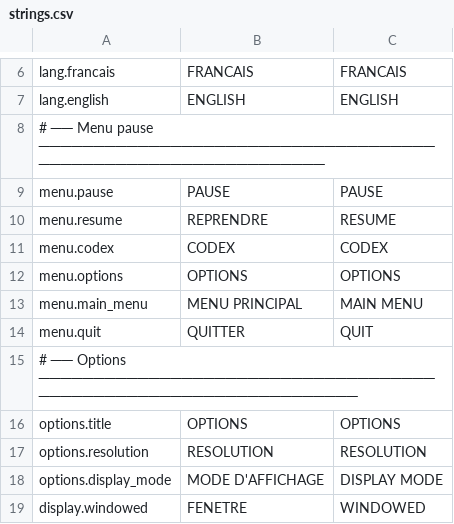
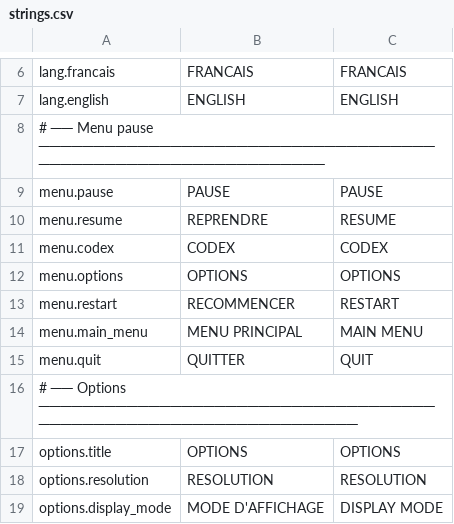
Before and after one commit to Chanoroobler/Echec, a CSV file: src/Echec.Game/Assets/Config/strings.csv, drawn as a sheet; only a part is shown, gaps mark what is left out; the shorter side is filled out with more unchanged rows.

```diff
--- a/src/Echec.Game/Assets/Config/strings.csv
+++ b/src/Echec.Game/Assets/Config/strings.csv
@@ -12,2 +12,3 @@ menu.codex,CODEX,CODEX
 menu.options,OPTIONS,OPTIONS
+menu.restart,RECOMMENCER,RESTART
 menu.main_menu,MENU PRINCIPAL,MAIN MENU
```
Also changed, not shown: 4 other files.
